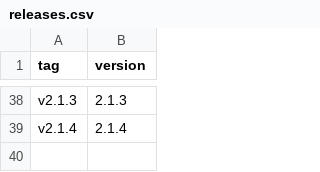
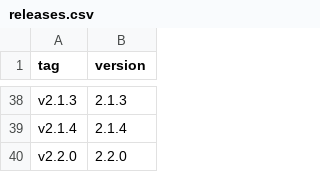
Before and after one commit to vivliostyle/vivliostyle.github.io, a CSV file: _data/releases.csv, drawn as a sheet; only a part is shown, gaps mark what is left out; the diff names each change by its address in the sheet, - before the commit and + after, or states it on an @@ line.

Commit message:
Update Vivliostyle Pre-release (original commit: 502e14cbd192126feef99be6a2bc052fba3662c5)

```diff
--- a/_data/releases.csv
+++ b/_data/releases.csv
+row 40: v2.2.0 | 2.2.0
```
Also changed, not shown: 18 other files.
